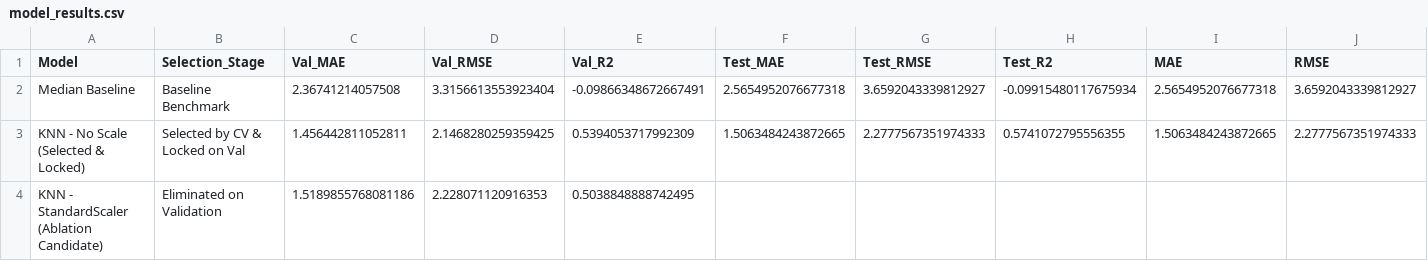
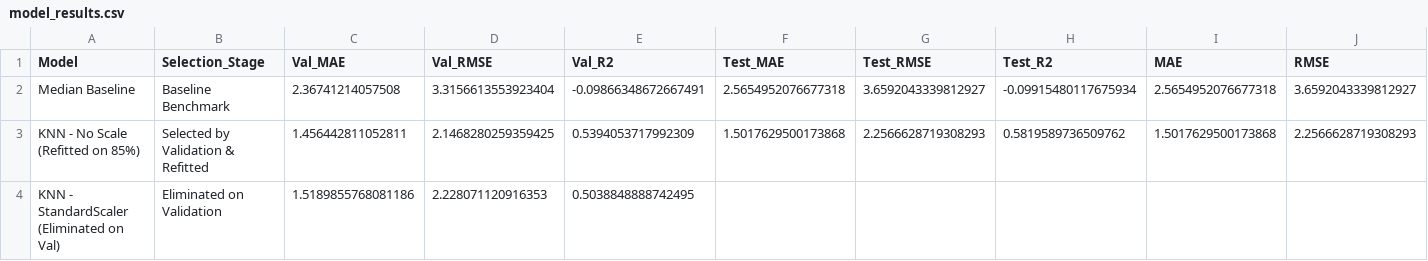
Before and after one commit to HuyLuan21/abalone-age-estimation, a CSV file: reports/model_results.csv, drawn as a sheet; only a part is shown; removed rows and columns are numbered as before the commit, all else as after; rows hold the shown columns only; the diff names each change by its address in the sheet, - before the commit and + after, or states it on an @@ line.

```diff
--- a/reports/model_results.csv
+++ b/reports/model_results.csv
-row 3: KNN - No Scale (Selected & Locked) | Selected by CV & Locked on Val | 1.456442811052811 | 2.1468280259359425 | 0.5394053717992309 | 1.5063484243872665 | 2.2777567351974333 | 0.5741072795556355 | 1.5063484243872665 | 2.2777567351974333
+row 3: KNN - No Scale (Refitted on 85%) | Selected by Validation & Refitted | 1.456442811052811 | 2.1468280259359425 | 0.5394053717992309 | 1.5017629500173868 | 2.2566628719308293 | 0.5819589736509762 | 1.5017629500173868 | 2.2566628719308293
-A4 (Model): KNN - StandardScaler (Ablation Candidate)
+A4 (Model): KNN - StandardScaler (Eliminated on Val)
```
Also changed, not shown: reports/validation_results.csv, 16 other files.
